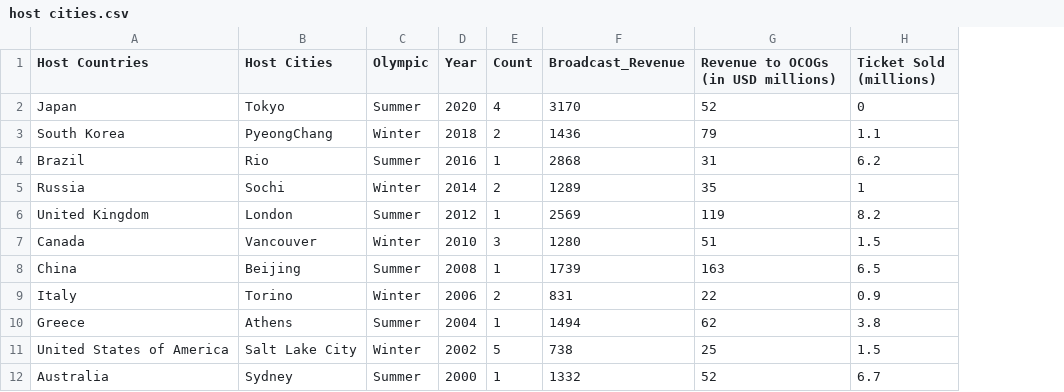
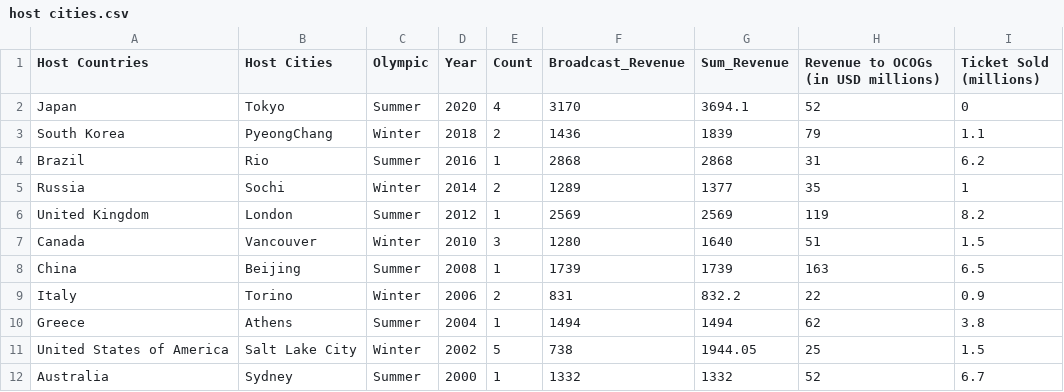
Before and after one commit to Alicetheone/FIT3179, a CSV file: host cities.csv, drawn as a sheet; only a part is shown; the diff names each change by its address in the sheet, - before the commit and + after, or states it on an @@ line.

Commit message:
v0.5 summation of revenue added

```diff
--- a/host cities.csv
+++ b/host cities.csv
+column G (Sum_Revenue), rows 2-12: 3694.1 | 1839 | 2868 | 1377 | 2569 | 1640 | 1739 | 832.2 | 1494 | 1944.05 | 1332
```
